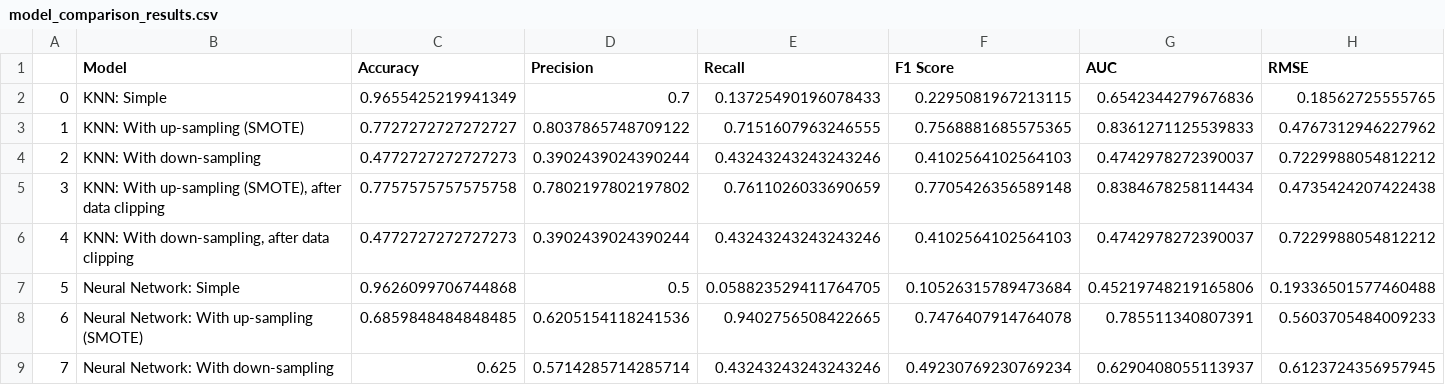
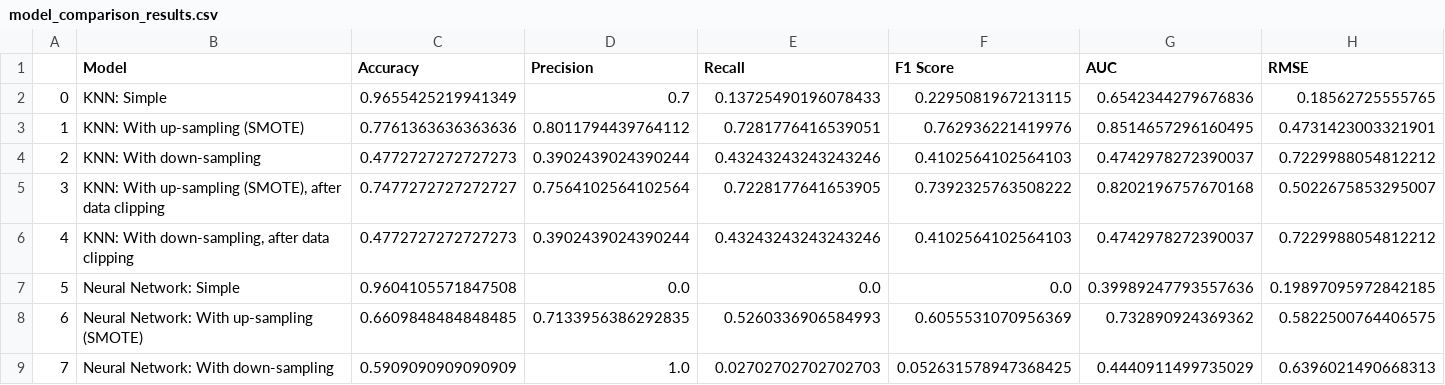
Before and after one commit to ardinka/ISOM3360-Team-12, a CSV file: Data/model_comparison_results.csv, drawn as a sheet; only a part is shown; the diff covers the shown part only.

Commit message:
Updated best model param

```diff
--- a/Data/model_comparison_results.csv
+++ b/Data/model_comparison_results.csv
@@ -2,8 +2,8 @@
 0,KNN: Simple,0.9655425219941349,0.7,0.13725490196078433,0.2295081967213115,0.6542344279676836,0.18562725555765
-1,KNN: With up-sampling (SMOTE),0.7727272727272727,0.8037865748709122,0.7151607963246555,0.7568881685575365,0.8361271125539833,0.4767312946227962
+1,KNN: With up-sampling (SMOTE),0.7761363636363636,0.8011794439764112,0.7281776416539051,0.762936221419976,0.8514657296160495,0.4731423003321901
 2,KNN: With down-sampling,0.4772727272727273,0.3902439024390244,0.43243243243243246,0.4102564102564103,0.4742978272390037,0.7229988054812212
-3,"KNN: With up-sampling (SMOTE), after data clipping",0.7757575757575758,0.7802197802197802,0.7611026033690659,0.7705426356589148,0.8384678258114434,0.4735424207422438
+3,"KNN: With up-sampling (SMOTE), after data clipping",0.7477272727272727,0.7564102564102564,0.7228177641653905,0.7392325763508222,0.8202196757670168,0.5022675853295007
 4,"KNN: With down-sampling, after data clipping",0.4772727272727273,0.3902439024390244,0.43243243243243246,0.4102564102564103,0.4742978272390037,0.7229988054812212
-5,Neural Network: Simple,0.9626099706744868,0.5,0.058823529411764705,0.10526315789473684,0.45219748219165806,0.19336501577460488
-6,Neural Network: With up-sampling (SMOTE),0.6859848484848485,0.6205154118241536,0.9402756508422665,0.7476407914764078,0.785511340807391,0.5603705484009233
-7,Neural Network: With down-sampling,0.625,0.5714285714285714,0.43243243243243246,0.49230769230769234,0.6290408055113937,0.6123724356957945
+5,Neural Network: Simple,0.9604105571847508,0.0,0.0,0.0,0.39989247793557636,0.19897095972842185
+6,Neural Network: With up-sampling (SMOTE),0.6609848484848485,0.7133956386292835,0.5260336906584993,0.6055531070956369,0.732890924369362,0.5822500764406575
+7,Neural Network: With down-sampling,0.5909090909090909,1.0,0.02702702702702703,0.052631578947368425,0.4440911499735029,0.6396021490668313
```
Also changed, not shown: 72 edited cells elsewhere in this file, 1 other file.
